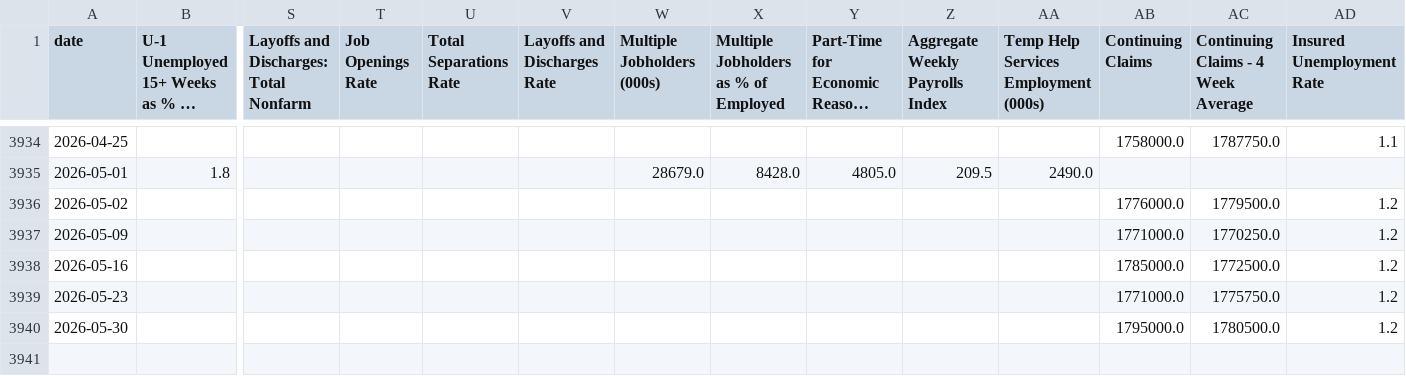
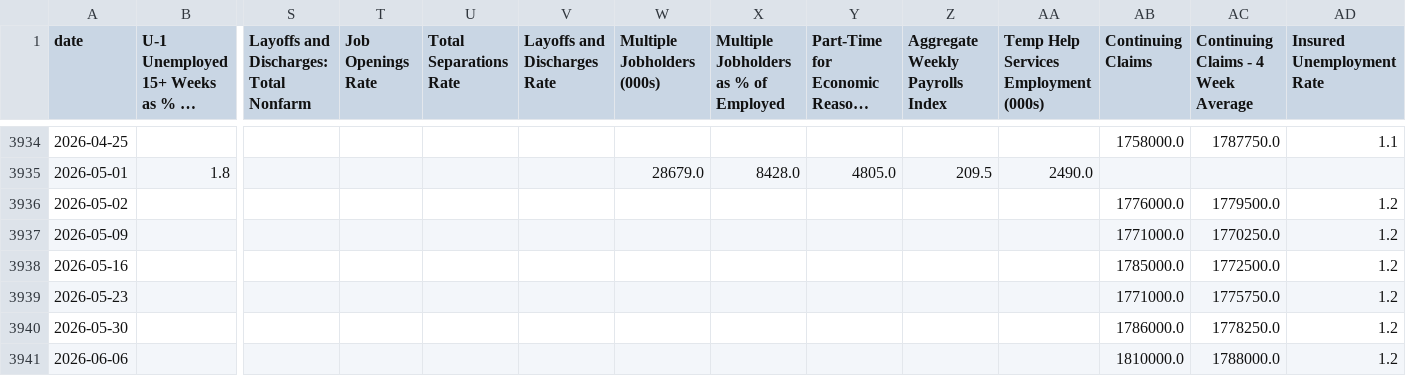
Before and after one commit to mikesimonsen/econ-data, a CSV file: sheets_data/labor-detail.csv, drawn as a sheet; only a part is shown, gaps mark what is left out; long unchanged cells end in …; rows hold the shown columns only; the diff names each change by its address in the sheet, - before the commit and + after, or states it on an @@ line.

Commit message:
data: update sheets export 2026-06-18

```diff
--- a/sheets_data/labor-detail.csv
+++ b/sheets_data/labor-detail.csv
-AB3940 (Continuing Claims): 1795000.0
+AB3940 (Continuing Claims): 1786000.0
-AC3940: 1780500.0
+AC3940: 1778250.0
+row 3941: 2026-06-06 |  |  |  |  |  |  |  |  |  |  | 1810000.0 | 1788000.0 | 1.2
```
Also changed, not shown: sheets_data/labor-headlines.csv, sheets_data/mortgage-rates.csv, 27 other files.
